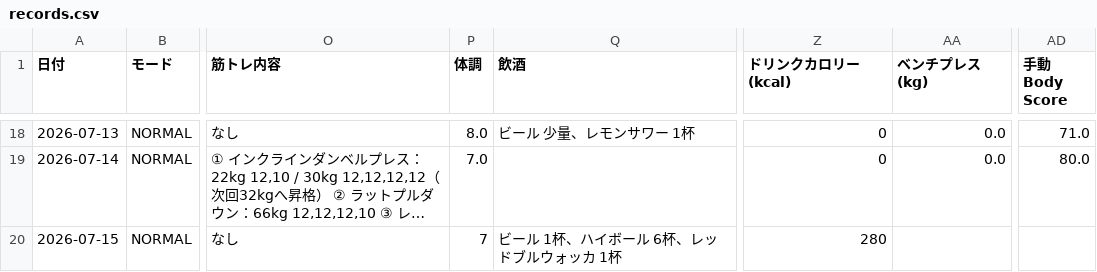
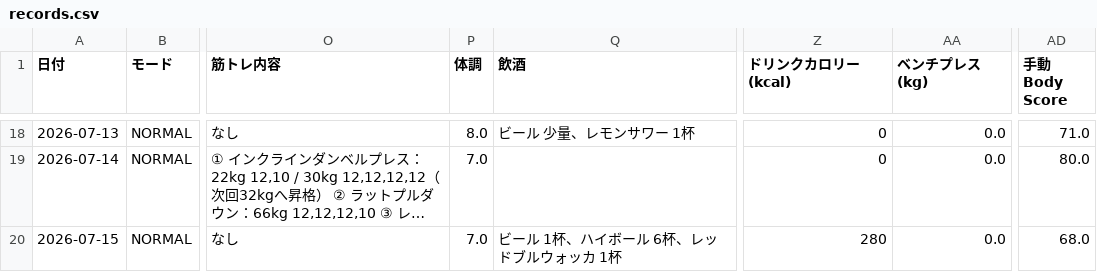
Before and after one commit to ZOEykyk/body-recomp-dashboard, a CSV file: records.csv, drawn as a sheet; only a part is shown, gaps mark what is left out; long unchanged cells end in …; the diff names each change by its address in the sheet, - before the commit and + after, or states it on an @@ line.

Commit message:
Update records.csv from Streamlit app

```diff
--- a/records.csv
+++ b/records.csv
-P20 (体調): 7
+P20 (体調): 7.0
-AA20 (ベンチプレス(kg)): (empty)
+AA20 (ベンチプレス(kg)): 0.0
-AD20 (手動Body Score): (empty)
+AD20 (手動Body Score): 68.0
```
